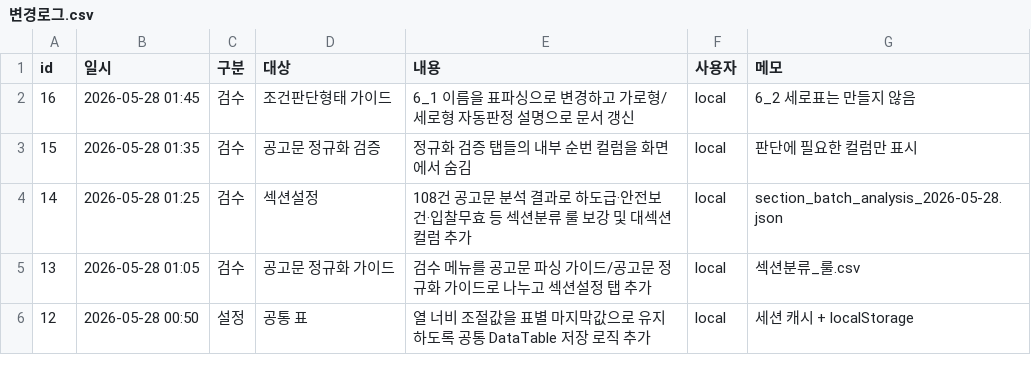
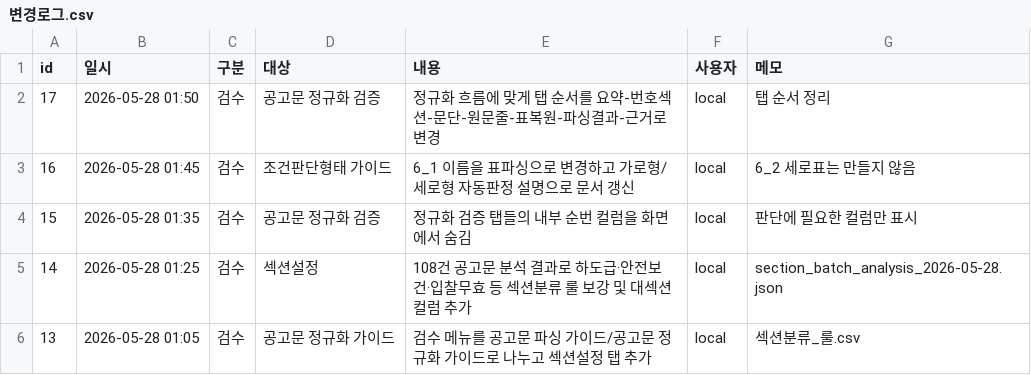
Before and after one commit to soonong/lastgonggo, a CSV file: data/settings/변경로그.csv, drawn as a sheet; only a part is shown; the shorter side is filled out with more unchanged rows; the diff names each change by its address in the sheet, - before the commit and + after, or states it on an @@ line.

```diff
--- a/data/settings/변경로그.csv
+++ b/data/settings/변경로그.csv
+row 2: 17 | 2026-05-28 01:50 | 검수 | 공고문 정규화 검증 | 정규화 흐름에 맞게 탭 순서를 요약-번호섹션-문단-원문줄-표복원-파싱결과-근거로 변경 | local | 탭 순서 정리
```
Also changed, not shown: 1 other file.
